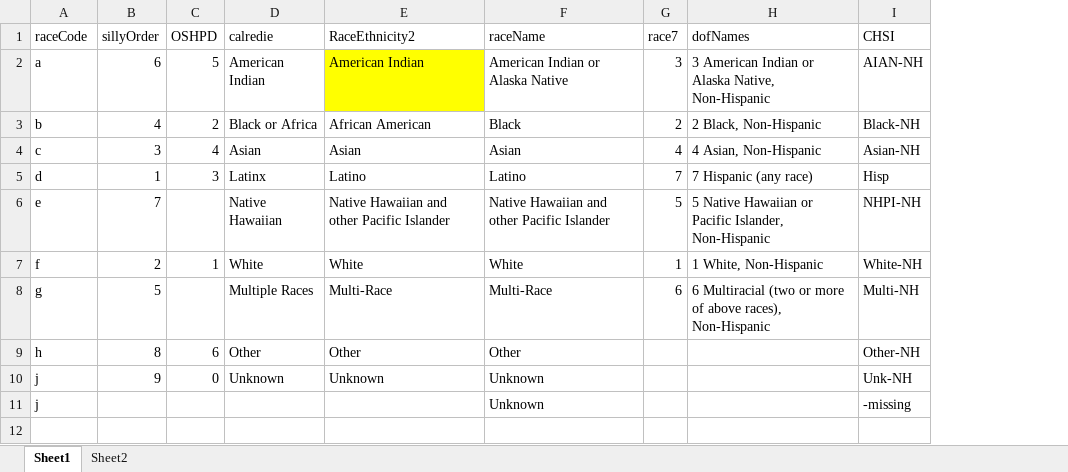
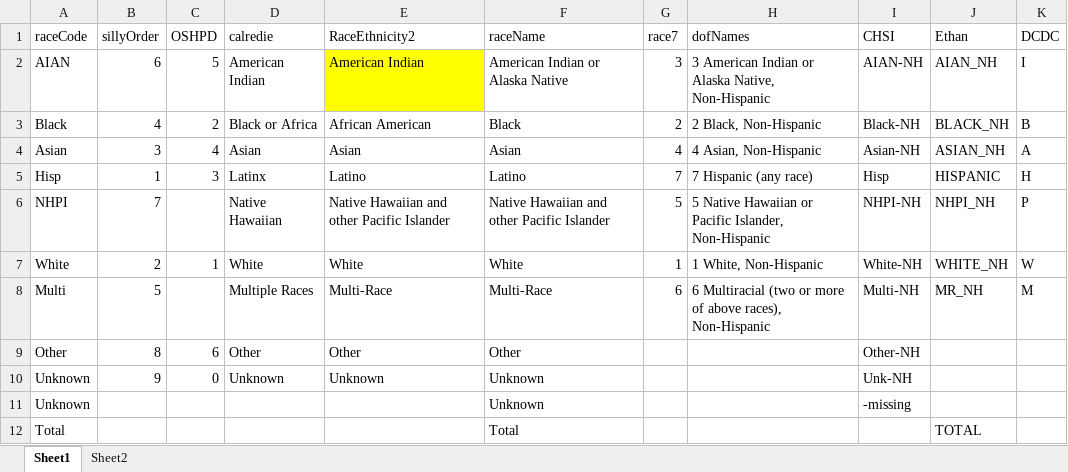
Before and after one commit to mcSamuelDataSci/CACommunityBurden, an Excel workbook: myCBD/myInfo/raceLink.xlsx, sheet Sheet1, drawn as a sheet; values as stored, in another font and other column widths than the file's, no borders; the diff names each change by its address in the sheet, - before the commit and + after, or states it on an @@ line.

```diff
--- a/myCBD/myInfo/raceLink.xlsx (sheet Sheet1)
+++ b/myCBD/myInfo/raceLink.xlsx (sheet Sheet1)
+column J (Ethan), rows 2-8: AIAN_NH | BLACK_NH | ASIAN_NH | HISPANIC | NHPI_NH | WHITE_NH | MR_NH
+column K (DCDC), rows 2-8: I | B | A | H | P | W | M
-A2 (raceCode): a
+A2 (raceCode): AIAN
-A3 (raceCode): b
+A3 (raceCode): Black
-A4 (raceCode): c
+A4 (raceCode): Asian
-A5 (raceCode): d
+A5 (raceCode): Hisp
-A6 (raceCode): e
+A6 (raceCode): NHPI
-A7 (raceCode): f
+A7 (raceCode): White
-A8 (raceCode): g
+A8 (raceCode): Multi
-A9 (raceCode): h
+A9 (raceCode): Other
-A10:A11 (raceCode): j
+A10:A11 (raceCode): Unknown
+row 12: Total |  |  |  |  | Total |  |  |  | TOTAL
```
Also changed, not shown: myCBD/myInfo/icd10_to_CAUSE.xlsx, 15 other files.
